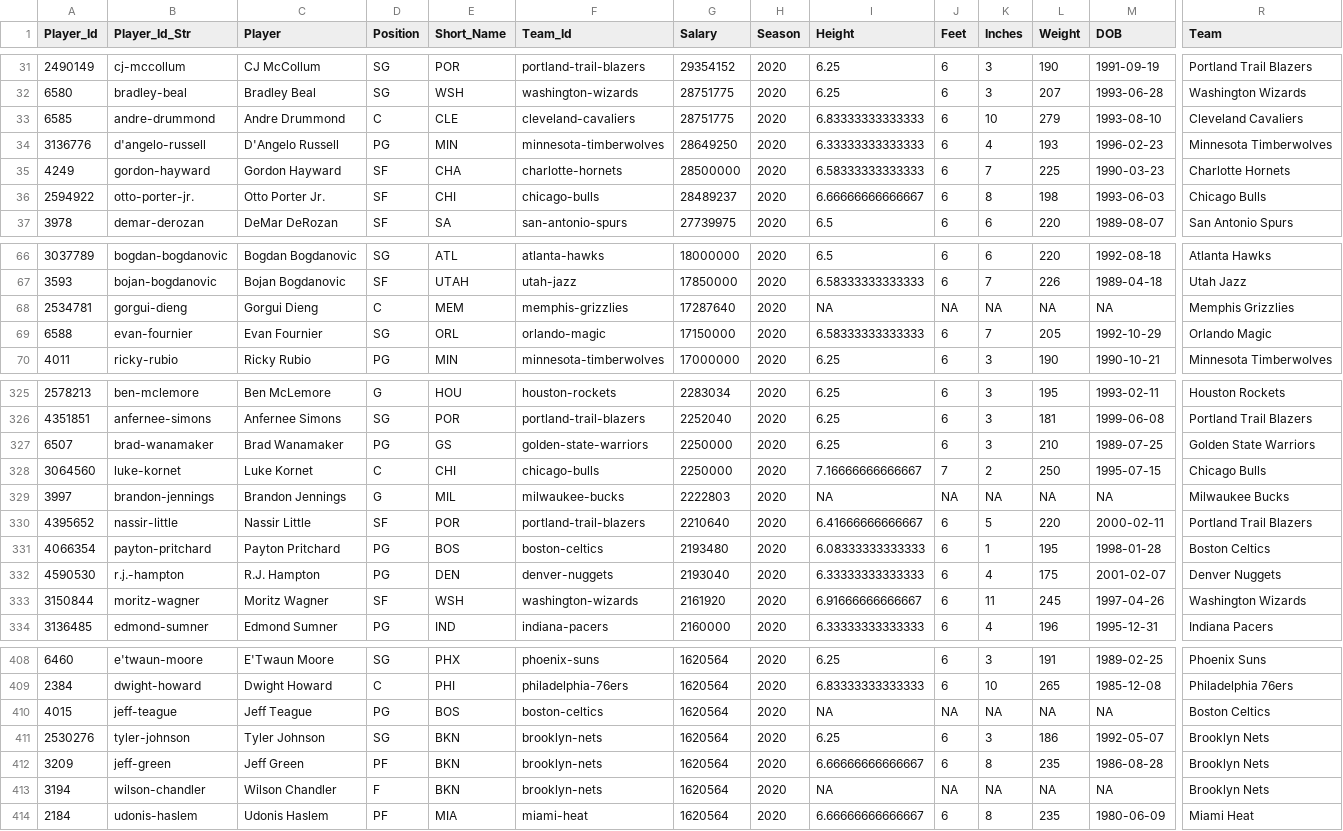
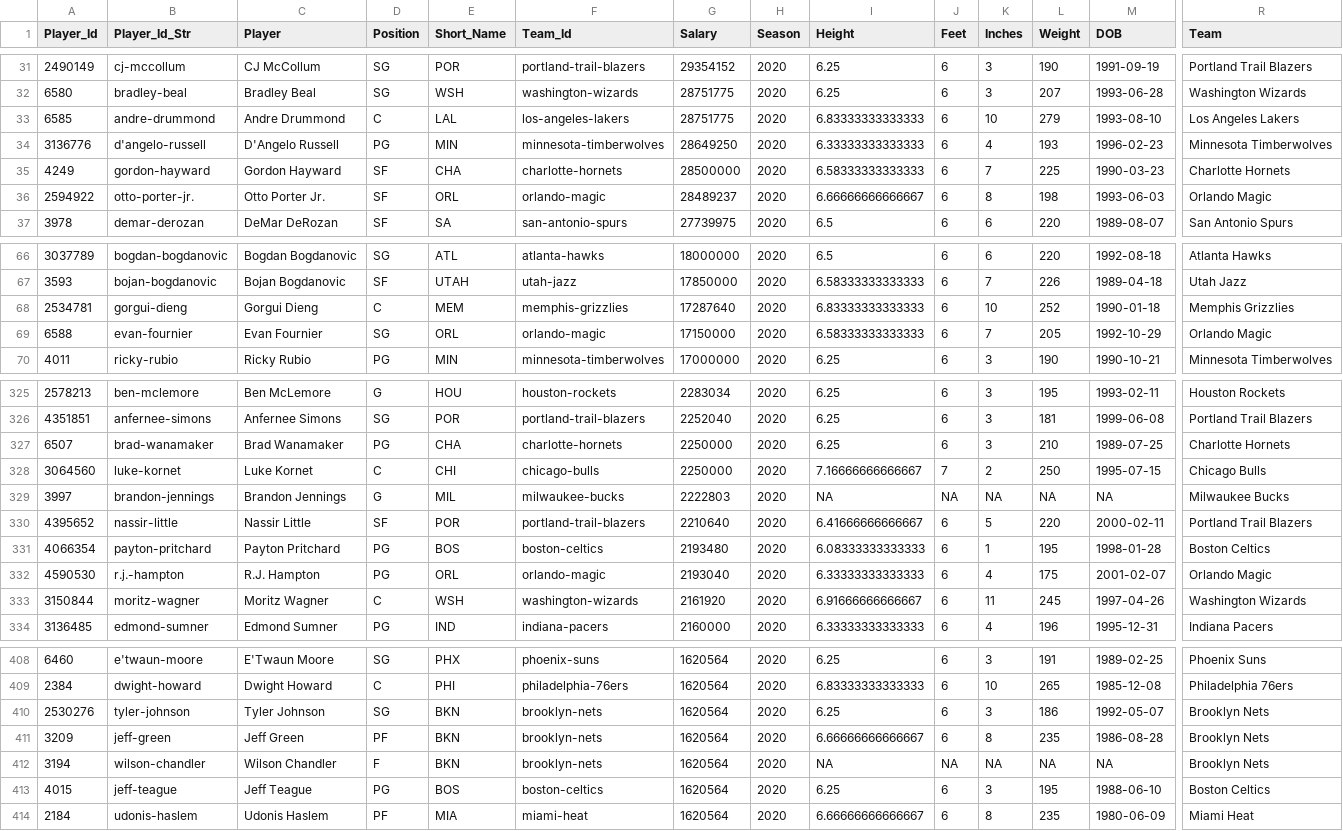
Before and after one commit to MattC137/Open_Data, a CSV file: Data/Sports/NBA/NBA_2021_Players.csv, drawn as a sheet; only a part is shown, gaps mark what is left out; removed rows and columns are numbered as before the commit, all else as after; rows hold the shown columns only; the diff covers the shown part only; the diff names each change by its address in the sheet, - before the commit and + after, or states it on an @@ line.

```diff
--- a/Data/Sports/NBA/NBA_2021_Players.csv
+++ b/Data/Sports/NBA/NBA_2021_Players.csv
-E33 (Short_Name): CLE
+E33 (Short_Name): LAL
-F33 (Team_Id): cleveland-cavaliers
+F33 (Team_Id): los-angeles-lakers
-R33 (Team): Cleveland Cavaliers
+R33 (Team): Los Angeles Lakers
-E36 (Short_Name): CHI
+E36 (Short_Name): ORL
-F36 (Team_Id): chicago-bulls
+F36 (Team_Id): orlando-magic
-R36 (Team): Chicago Bulls
+R36 (Team): Orlando Magic
-I68 (Height): NA
+I68 (Height): 6.83333333333333
-J68 (Feet): NA
+J68 (Feet): 6
-K68 (Inches): NA
+K68 (Inches): 10
-L68 (Weight): NA
+L68 (Weight): 252
-M68 (DOB): NA
+M68 (DOB): 1990-01-18
-E327 (Short_Name): GS
+E327 (Short_Name): CHA
-F327 (Team_Id): golden-state-warriors
+F327 (Team_Id): charlotte-hornets
-R327 (Team): Golden State Warriors
+R327 (Team): Charlotte Hornets
-E332 (Short_Name): DEN
+E332 (Short_Name): ORL
-F332 (Team_Id): denver-nuggets
+F332 (Team_Id): orlando-magic
-R332 (Team): Denver Nuggets
+R332 (Team): Orlando Magic
-D333 (Position): SF
+D333 (Position): C
-row 410: 4015 | jeff-teague | Jeff Teague | PG | BOS | boston-celtics | 1620564 | 2020 | NA | NA | NA | NA | NA | Boston Celtics
+row 413: 4015 | jeff-teague | Jeff Teague | PG | BOS | boston-celtics | 1620564 | 2020 | 6.25 | 6 | 3 | 195 | 1988-06-10 | Boston Celtics
```
Also changed, not shown: 28 edited cells elsewhere in this file, Data/Sports/NBA/NBA_2021_Games.csv, Data/Sports/NBA/NBA_2021_Line_Log.csv, 2 other files.
